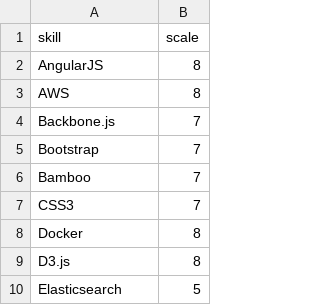
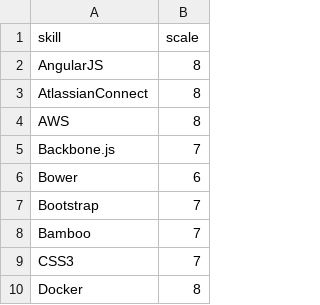
Before and after one commit to jainishshah17/jainishshah.com, a TSV file: app/assets/javascripts/data.tsv, drawn as a sheet; only a part is shown; the shorter side is filled out with more unchanged rows; the diff covers the shown part only; the diff names each change by its address in the sheet, - before the commit and + after, or states it on an @@ line.

```diff
--- a/app/assets/javascripts/data.tsv
+++ b/app/assets/javascripts/data.tsv
+row 3: AtlassianConnect | 8
+row 6: Bower | 6
```
Also changed, not shown: 10 added rows elsewhere in this file, 9 other files.
